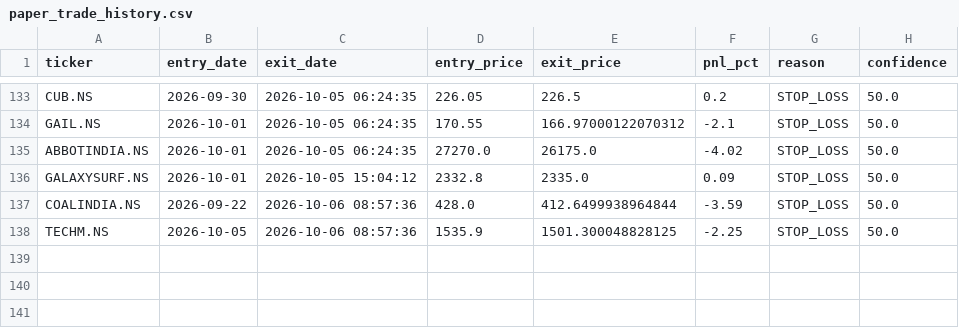
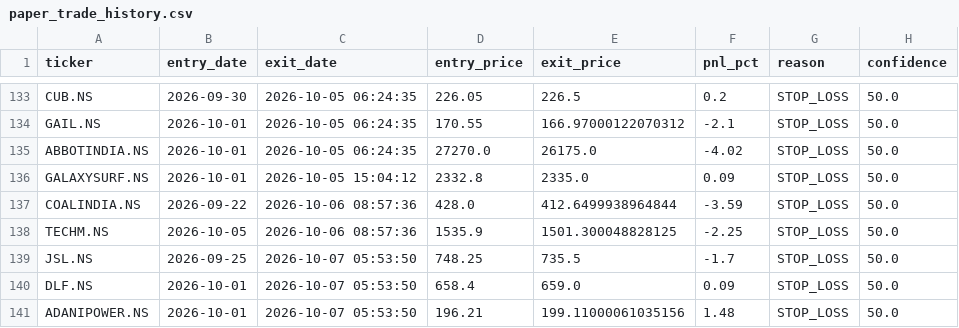
Before and after one commit to kira-stockmarket/ema-backtest, a CSV file: paper_trade_history.csv, drawn as a sheet; only a part is shown, gaps mark what is left out; the diff names each change by its address in the sheet, - before the commit and + after, or states it on an @@ line.

```diff
--- a/paper_trade_history.csv
+++ b/paper_trade_history.csv
+row 139: JSL.NS | 2026-09-25 | 2026-10-07 05:53:50 | 748.25 | 735.5 | -1.7 | STOP_LOSS | 50.0
+row 140: DLF.NS | 2026-10-01 | 2026-10-07 05:53:50 | 658.4 | 659.0 | 0.09 | STOP_LOSS | 50.0
+row 141: ADANIPOWER.NS | 2026-10-01 | 2026-10-07 05:53:50 | 196.21 | 199.11000061035156 | 1.48 | STOP_LOSS | 50.0
```
Also changed, not shown: nifty500_broom_breakout_results.csv, 2 other files.
